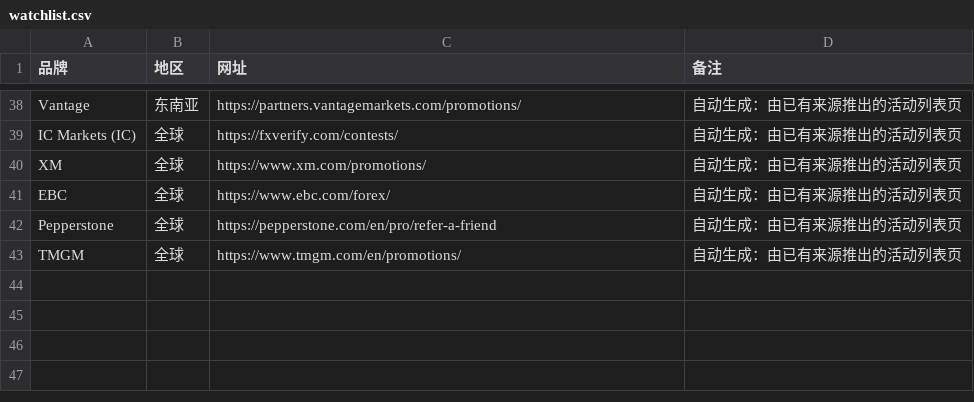
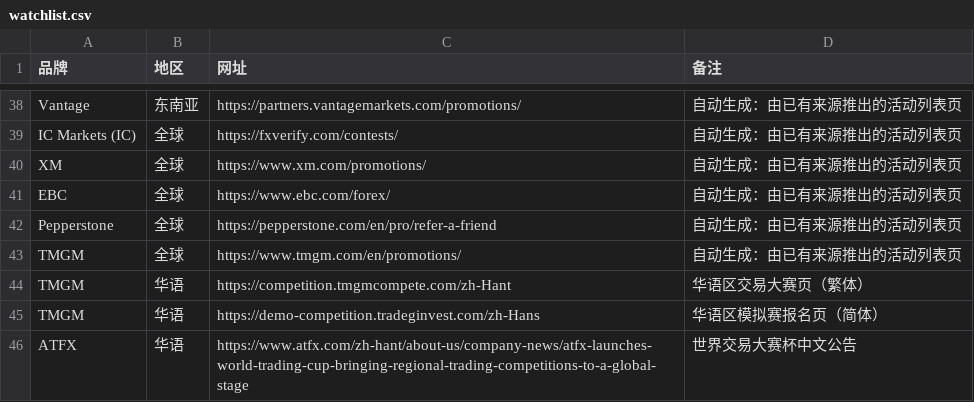
Before and after one commit to AndreaCHAO/-promo-radar, a CSV file: data/watchlist.csv, drawn as a sheet; only a part is shown, gaps mark what is left out; the diff names each change by its address in the sheet, - before the commit and + after, or states it on an @@ line.

```diff
--- a/data/watchlist.csv
+++ b/data/watchlist.csv
+row 44: TMGM | 华语 | https://competition.tmgmcompete.com/zh-Hant | 华语区交易大赛页（繁体）
+row 45: TMGM | 华语 | https://demo-competition.tradeginvest.com/zh-Hans | 华语区模拟赛报名页（简体）
+row 46: ATFX | 华语 | https://www.atfx.com/zh-hant/about-us/company-news/atfx-launches-world-trading-cup-bringing-regional-trading-competitions-to-a-global-stage | 世界交易大赛杯中文公告
```
Also changed, not shown: data/records.csv, 2 other files.
